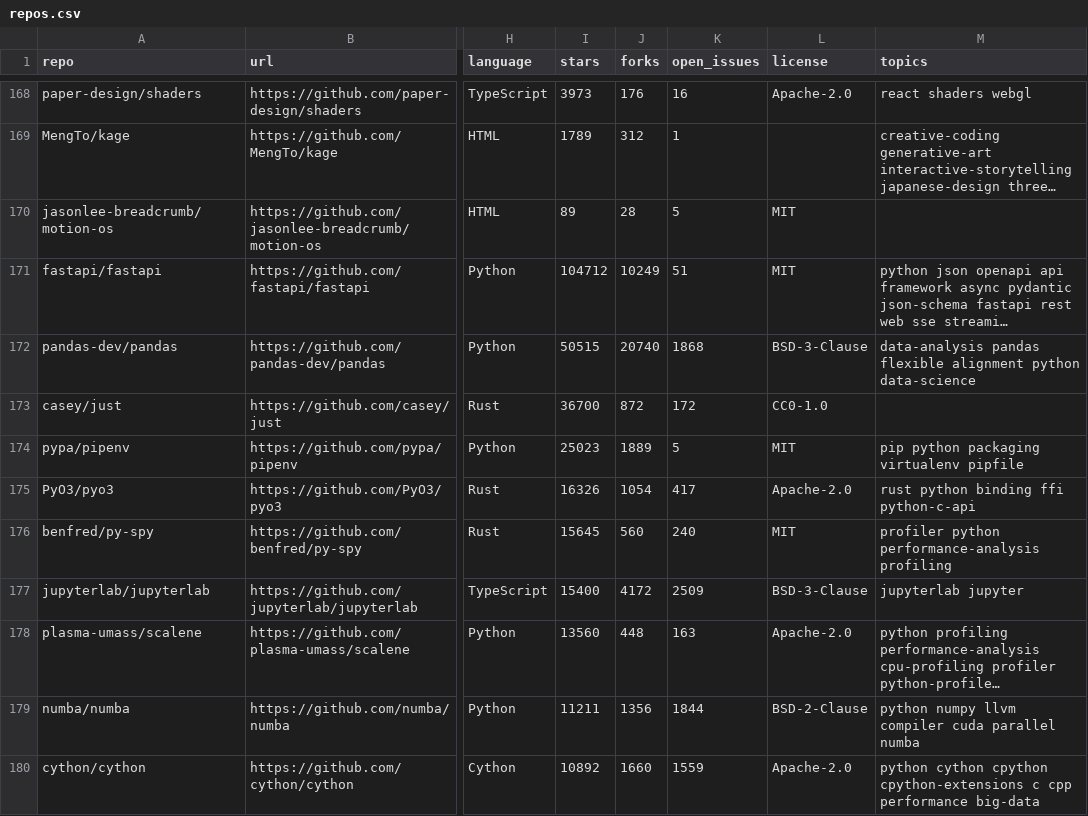
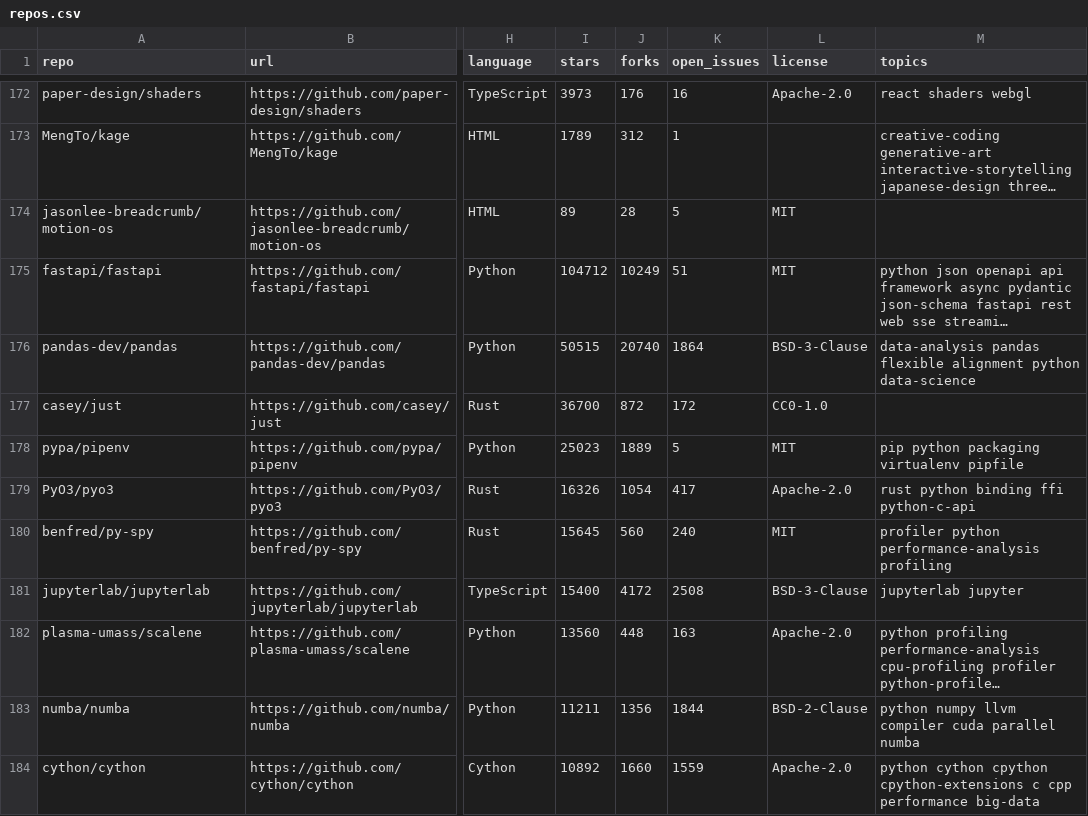
Before and after one commit to mmaxpo/awesome-ai-radar, a CSV file: repos.csv, drawn as a sheet; only a part is shown, gaps mark what is left out; long unchanged cells end in …; addresses are those after the commit; the diff covers the shown part only; the diff names each change by its address in the sheet, - before the commit and + after, or states it on an @@ line.

```diff
--- a/repos.csv
+++ b/repos.csv
-K176 (open_issues): 1868
+K176 (open_issues): 1864
-K181 (open_issues): 2509
+K181 (open_issues): 2508
```
Also changed, not shown: 4 added rows, 4 removed rows and 18 edited cells elsewhere in this file, 10 other files.
